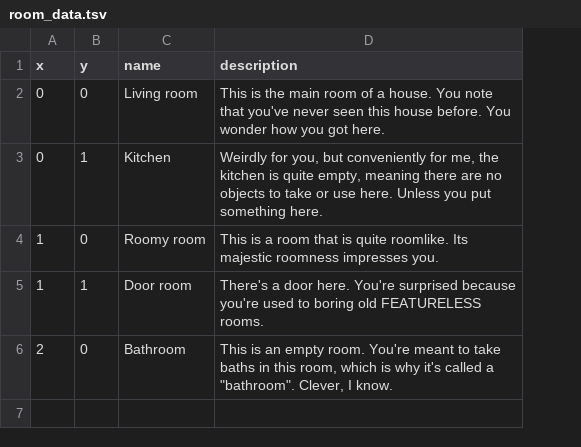
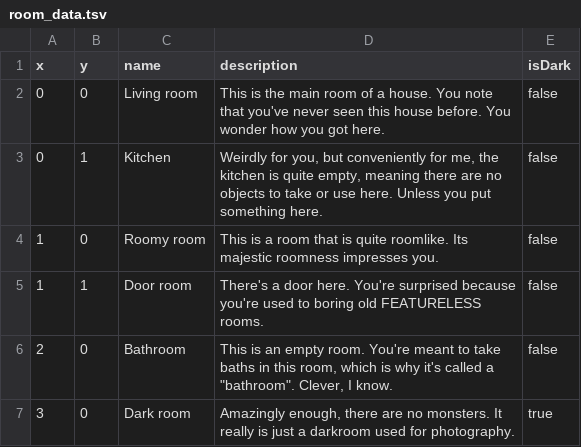
Before and after one commit to MEisSCAMMER/MinisculeCaveAdventure, a TSV file: src/data/room_data.tsv, drawn as a sheet; the diff names each change by its address in the sheet, - before the commit and + after, or states it on an @@ line.

Commit message:
implement dying and dark room support
dying: basically, if you try to attack something you get damage because the parser gets mad at you. accumulating enough damage results in, you guessed it, death
dark room: you can't enter it unless you have the lamp and it's on

```diff
--- a/src/data/room_data.tsv
+++ b/src/data/room_data.tsv
+column E (isDark), rows 2-6: all false
+row 7: 3 | 0 | Dark room | Amazingly enough, there are no monsters. It really is just a darkroom used for photography. | true
```
Also changed, not shown: 5 other files.
